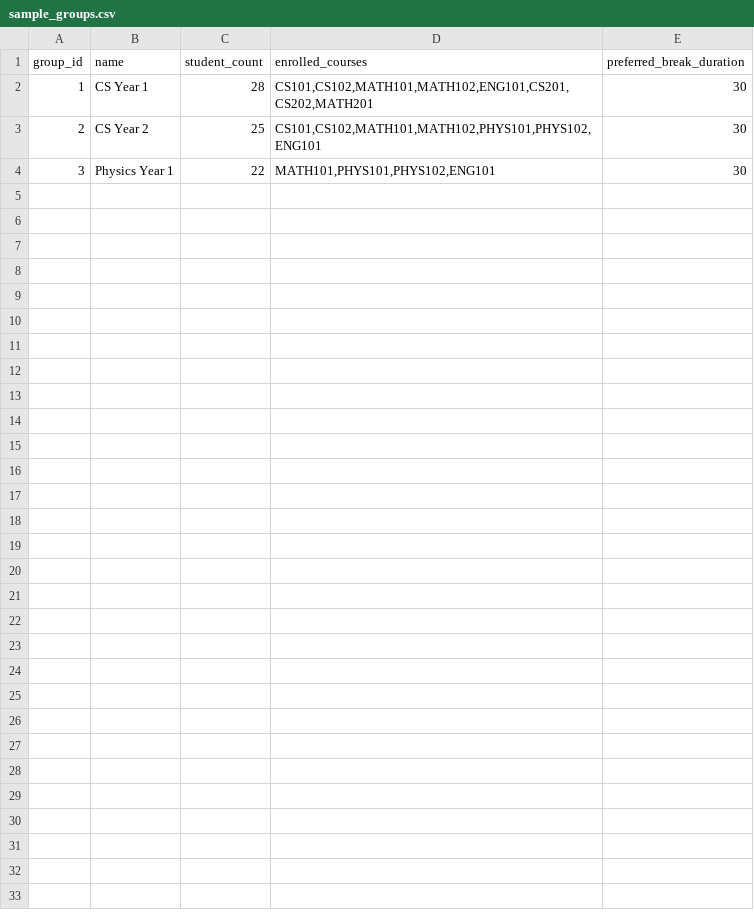
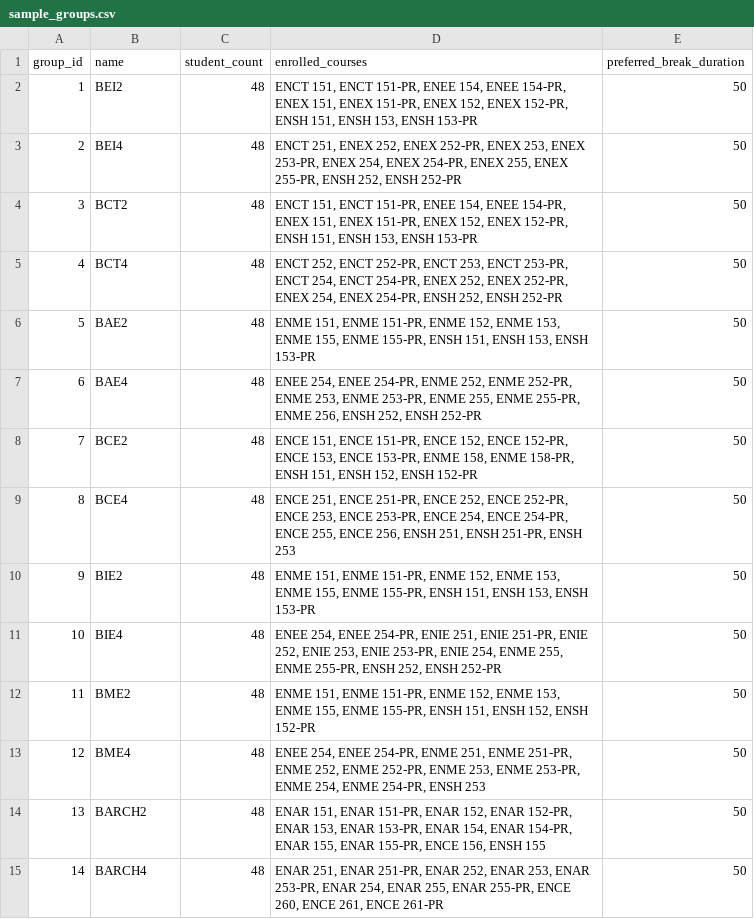
Before and after one commit to whoisdinanath/schedule-engine, a CSV file: data/sample_groups.csv, drawn as a sheet.

```diff
--- a/data/sample_groups.csv
+++ b/data/sample_groups.csv
@@ -1,4 +1,15 @@
 group_id,name,student_count,enrolled_courses,preferred_break_duration
-1,CS Year 1,28,"CS101,CS102,MATH101,MATH102,ENG101,CS201,CS202,MATH201",30
-2,CS Year 2,25,"CS101,CS102,MATH101,MATH102,PHYS101,PHYS102,ENG101",30
-3,Physics Year 1,22,"MATH101,PHYS101,PHYS102,ENG101",30
+1,BEI2,48,"ENCT 151, ENCT 151-PR, ENEE 154, ENEE 154-PR, ENEX 151, ENEX 151-PR, ENEX 152, ENEX 152-PR, ENSH 151, ENSH 153, ENSH 153-PR",50
+2,BEI4,48,"ENCT 251, ENEX 252, ENEX 252-PR, ENEX 253, ENEX 253-PR, ENEX 254, ENEX 254-PR, ENEX 255, ENEX 255-PR, ENSH 252, ENSH 252-PR",50
+3,BCT2,48,"ENCT 151, ENCT 151-PR, ENEE 154, ENEE 154-PR, ENEX 151, ENEX 151-PR, ENEX 152, ENEX 152-PR, ENSH 151, ENSH 153, ENSH 153-PR",50
+4,BCT4,48,"ENCT 252, ENCT 252-PR, ENCT 253, ENCT 253-PR, ENCT 254, ENCT 254-PR, ENEX 252, ENEX 252-PR, ENEX 254, ENEX 254-PR, ENSH 252, ENSH 252-PR",50
+5,BAE2,48,"ENME 151, ENME 151-PR, ENME 152, ENME 153, ENME 155, ENME 155-PR, ENSH 151, ENSH 153, ENSH 153-PR",50
+6,BAE4,48,"ENEE 254, ENEE 254-PR, ENME 252, ENME 252-PR, ENME 253, ENME 253-PR, ENME 255, ENME 255-PR, ENME 256, ENSH 252, ENSH 252-PR",50
+7,BCE2,48,"ENCE 151, ENCE 151-PR, ENCE 152, ENCE 152-PR, ENCE 153, ENCE 153-PR, ENME 158, ENME 158-PR, ENSH 151, ENSH 152, ENSH 152-PR",50
+8,BCE4,48,"ENCE 251, ENCE 251-PR, ENCE 252, ENCE 252-PR, ENCE 253, ENCE 253-PR, ENCE 254, ENCE 254-PR, ENCE 255, ENCE 256, ENSH 251, ENSH 251-PR, ENSH 253",50
+9,BIE2,48,"ENME 151, ENME 151-PR, ENME 152, ENME 153, ENME 155, ENME 155-PR, ENSH 151, ENSH 153, ENSH 153-PR",50
+10,BIE4,48,"ENEE 254, ENEE 254-PR, ENIE 251, ENIE 251-PR, ENIE 252, ENIE 253, ENIE 253-PR, ENIE 254, ENME 255, ENME 255-PR, ENSH 252, ENSH 252-PR",50
+11,BME2,48,"ENME 151, ENME 151-PR, ENME 152, ENME 153, ENME 155, ENME 155-PR, ENSH 151, ENSH 152, ENSH 152-PR",50
+12,BME4,48,"ENEE 254, ENEE 254-PR, ENME 251, ENME 251-PR, ENME 252, ENME 252-PR, ENME 253, ENME 253-PR, ENME 254, ENME 254-PR, ENSH 253",50
+13,BARCH2,48,"ENAR 151, ENAR 151-PR, ENAR 152, ENAR 152-PR, ENAR 153, ENAR 153-PR, ENAR 154, ENAR 154-PR, ENAR 155, ENAR 155-PR, ENCE 156, ENSH 155",50
+14,BARCH4,48,"ENAR 251, ENAR 251-PR, ENAR 252, ENAR 253, ENAR 253-PR, ENAR 254, ENAR 255, ENAR 255-PR, ENCE 260, ENCE 261, ENCE 261-PR",50
```
Also changed, not shown: data/sample_courses.csv, 15 other files.
